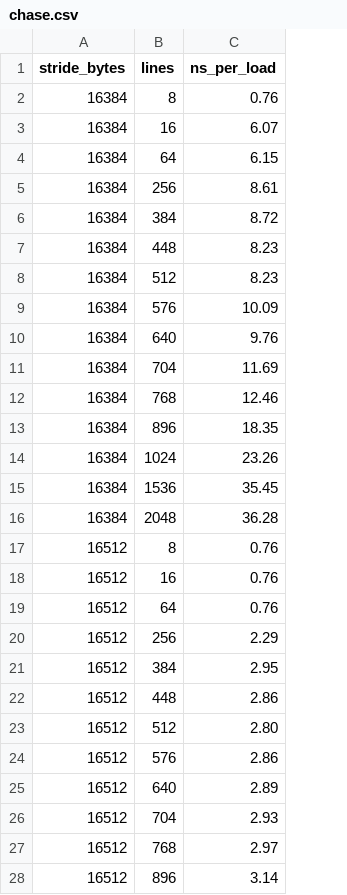
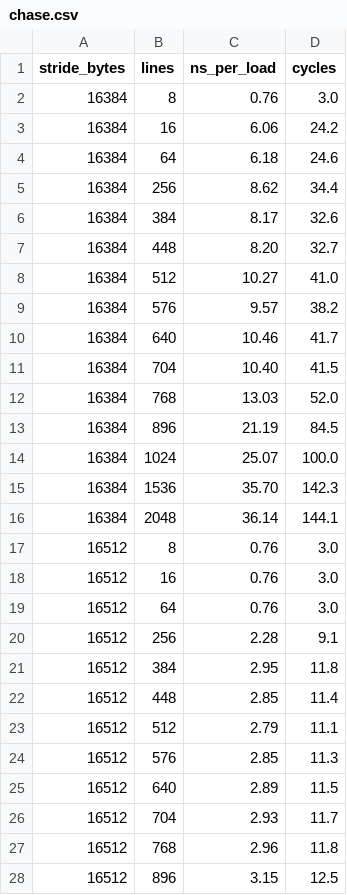
Before and after one commit to vdeviatkov/hpc-math-core, a CSV file: docs/experiments/sme-b-stride/chase.csv, drawn as a sheet; only a part is shown; the diff covers the shown part only; the diff names each change by its address in the sheet, - before the commit and + after, or states it on an @@ line.

Commit message:
Add cycle-based SME2 measurements
Measure the running AArch64 core clock in the benchmark experiments and report cache-chase and FMOPA results in both nanoseconds and cycles, updating the raw data and SME2 articles to match the revised peak and latency figures. Also gate the cache_chase build to arm64/aarch64 and refresh the docs site metadata and homepage/article presentation for the new SME2 article series.

```diff
--- a/docs/experiments/sme-b-stride/chase.csv
+++ b/docs/experiments/sme-b-stride/chase.csv
+column D (cycles), rows 2-28: 3.0 | 24.2 | 24.6 | 34.4 | 32.6 | 32.7 | 41.0 | 38.2 | 41.7 | 41.5 | 52.0 | 84.5 | 100.0 | 142.3 | 144.1 | 3.0 | 3.0 | 3.0 | 9.1 | 11.8 | 11.4 | 11.1 | 11.3 | 11.5 | 11.7 | 11.8 | 12.5
-C3 (ns_per_load): 6.07
+C3 (ns_per_load): 6.06
-C4 (ns_per_load): 6.15
+C4 (ns_per_load): 6.18
-C5 (ns_per_load): 8.61
+C5 (ns_per_load): 8.62
-C6 (ns_per_load): 8.72
+C6 (ns_per_load): 8.17
-C7 (ns_per_load): 8.23
+C7 (ns_per_load): 8.20
-C8 (ns_per_load): 8.23
+C8 (ns_per_load): 10.27
-C9 (ns_per_load): 10.09
+C9 (ns_per_load): 9.57
-C10 (ns_per_load): 9.76
+C10 (ns_per_load): 10.46
-C11 (ns_per_load): 11.69
+C11 (ns_per_load): 10.40
-C12 (ns_per_load): 12.46
+C12 (ns_per_load): 13.03
-C13 (ns_per_load): 18.35
+C13 (ns_per_load): 21.19
-C14 (ns_per_load): 23.26
+C14 (ns_per_load): 25.07
-C15 (ns_per_load): 35.45
+C15 (ns_per_load): 35.70
-C16 (ns_per_load): 36.28
+C16 (ns_per_load): 36.14
-C20 (ns_per_load): 2.29
+C20 (ns_per_load): 2.28
-C22 (ns_per_load): 2.86
+C22 (ns_per_load): 2.85
-C23 (ns_per_load): 2.80
+C23 (ns_per_load): 2.79
-C24 (ns_per_load): 2.86
+C24 (ns_per_load): 2.85
-C27 (ns_per_load): 2.97
+C27 (ns_per_load): 2.96
-C28 (ns_per_load): 3.14
+C28 (ns_per_load): 3.15
```
Also changed, not shown: 3 edited cells elsewhere in this file, docs/experiments/sme2-machine/fmopa.csv, docs/experiments/sme2-machine/latency.csv, 17 other files.
